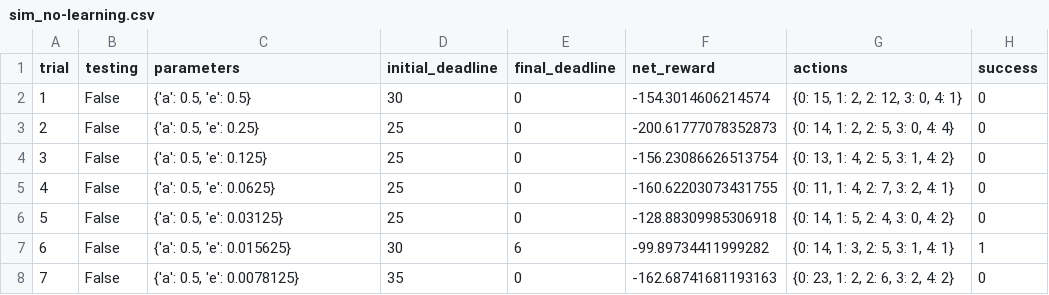
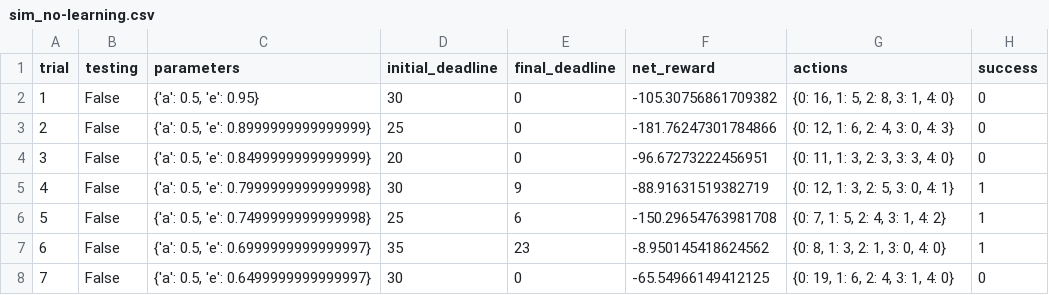
Before and after one commit to EliasPLM/machine-learning-master, a CSV file: smartcab/logs/sim_no-learning.csv, drawn as a sheet; only a part is shown; the diff covers the shown part only.

```diff
--- a/smartcab/logs/sim_no-learning.csv
+++ b/smartcab/logs/sim_no-learning.csv
@@ -1,8 +1,8 @@
 trial,testing,parameters,initial_deadline,final_deadline,net_reward,actions,success
-1,False,"{'a': 0.5, 'e': 0.5}",30,0,-154.3014606214574,"{0: 15, 1: 2, 2: 12, 3: 0, 4: 1}",0
-2,False,"{'a': 0.5, 'e': 0.25}",25,0,-200.61777078352873,"{0: 14, 1: 2, 2: 5, 3: 0, 4: 4}",0
-3,False,"{'a': 0.5, 'e': 0.125}",25,0,-156.23086626513754,"{0: 13, 1: 4, 2: 5, 3: 1, 4: 2}",0
-4,False,"{'a': 0.5, 'e': 0.0625}",25,0,-160.62203073431755,"{0: 11, 1: 4, 2: 7, 3: 2, 4: 1}",0
-5,False,"{'a': 0.5, 'e': 0.03125}",25,0,-128.88309985306918,"{0: 14, 1: 5, 2: 4, 3: 0, 4: 2}",0
-6,False,"{'a': 0.5, 'e': 0.015625}",30,6,-99.89734411999282,"{0: 14, 1: 3, 2: 5, 3: 1, 4: 1}",1
-7,False,"{'a': 0.5, 'e': 0.0078125}",35,0,-162.68741681193163,"{0: 23, 1: 2, 2: 6, 3: 2, 4: 2}",0
+1,False,"{'a': 0.5, 'e': 0.95}",30,0,-105.30756861709382,"{0: 16, 1: 5, 2: 8, 3: 1, 4: 0}",0
+2,False,"{'a': 0.5, 'e': 0.8999999999999999}",25,0,-181.76247301784866,"{0: 12, 1: 6, 2: 4, 3: 0, 4: 3}",0
+3,False,"{'a': 0.5, 'e': 0.8499999999999999}",20,0,-96.67273222456951,"{0: 11, 1: 3, 2: 3, 3: 3, 4: 0}",0
+4,False,"{'a': 0.5, 'e': 0.7999999999999998}",30,9,-88.91631519382719,"{0: 12, 1: 3, 2: 5, 3: 0, 4: 1}",1
+5,False,"{'a': 0.5, 'e': 0.7499999999999998}",25,6,-150.29654763981708,"{0: 7, 1: 5, 2: 4, 3: 1, 4: 2}",1
+6,False,"{'a': 0.5, 'e': 0.6999999999999997}",35,23,-8.950145418624562,"{0: 8, 1: 3, 2: 1, 3: 0, 4: 0}",1
+7,False,"{'a': 0.5, 'e': 0.6499999999999997}",30,0,-65.54966149412125,"{0: 19, 1: 6, 2: 4, 3: 1, 4: 0}",0
```
Also changed, not shown: 77 edited cells elsewhere in this file, smartcab/logs/sim_default-learning.csv, smartcab/logs/sim_improved-learning.csv, 6 other files.
